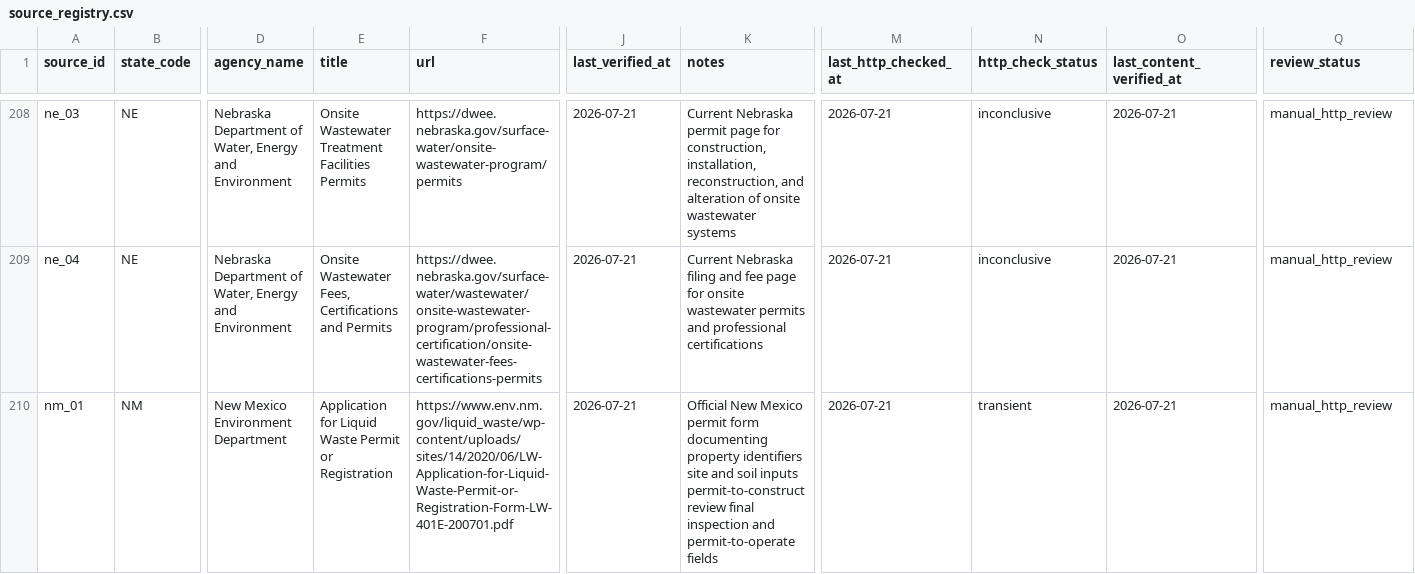
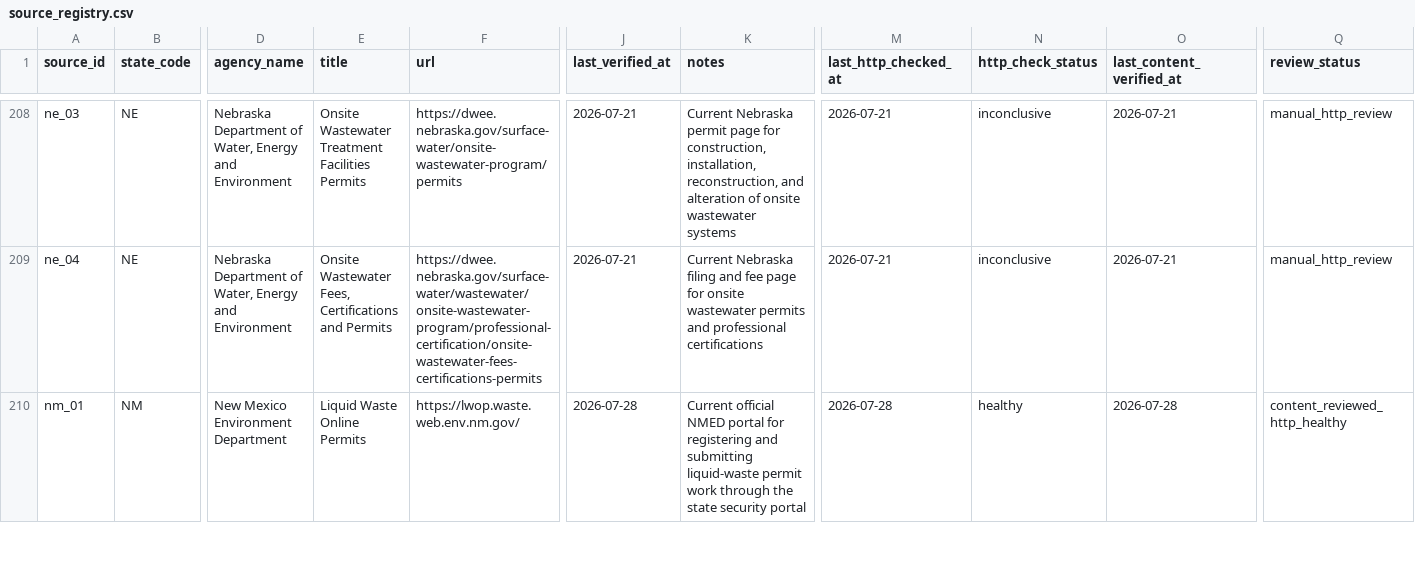
Before and after one commit to ichbinhyeok/septic, a CSV file: data/raw/source_registry.csv, drawn as a sheet; only a part is shown, gaps mark what is left out; the diff covers the shown part only; the diff names each change by its address in the sheet, - before the commit and + after, or states it on an @@ line.

Commit message:
fix(data): harden official source monitoring

```diff
--- a/data/raw/source_registry.csv
+++ b/data/raw/source_registry.csv
-E210 (title): Application for Liquid Waste Permit or Registration
+E210 (title): Liquid Waste Online Permits
-F210 (url): https://www.env.nm.gov/liquid_waste/wp-content/uploads/sites/14/2020/06/LW-Application-for-Liquid-Waste-Permit-or-Registration-Form-LW-401E-200701.pdf
+F210 (url): https://lwop.waste.web.env.nm.gov/
-J210 (last_verified_at): 2026-07-21
+J210 (last_verified_at): 2026-07-28
-K210 (notes): Official New Mexico permit form documenting property identifiers site and soil inputs permit-to-construct review final inspection and permit-to-operate fields
+K210 (notes): Current official NMED portal for registering and submitting liquid-waste permit work through the state security portal
-M210 (last_http_checked_at): 2026-07-21
+M210 (last_http_checked_at): 2026-07-28
-N210 (http_check_status): transient
+N210 (http_check_status): healthy
-O210 (last_content_verified_at): 2026-07-21
+O210 (last_content_verified_at): 2026-07-28
-Q210 (review_status): manual_http_review
+Q210 (review_status): content_reviewed_http_healthy
```
Also changed, not shown: 68 edited cells elsewhere in this file, 5 other files.
